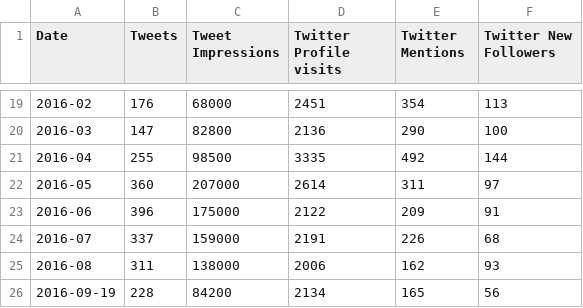
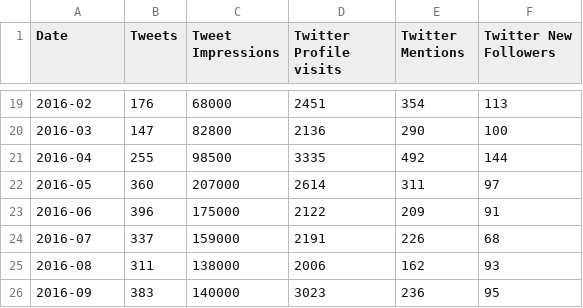
Before and after one commit to open-innovations/dashboard, a CSV file: data/socialmedia.csv, drawn as a sheet; only a part is shown, gaps mark what is left out.

Commit message:
september stats complete

```diff
--- a/data/socialmedia.csv
+++ b/data/socialmedia.csv
@@ -25,2 +25,2 @@ Date,Tweets,Tweet Impressions,Twitter Profile visits,Twitter Mentions,Twitter Ne
 2016-08,311,138000,2006,162,93
-2016-09-19,228,84200,2134,165,56
+2016-09,383,140000,3023,236,95
```
